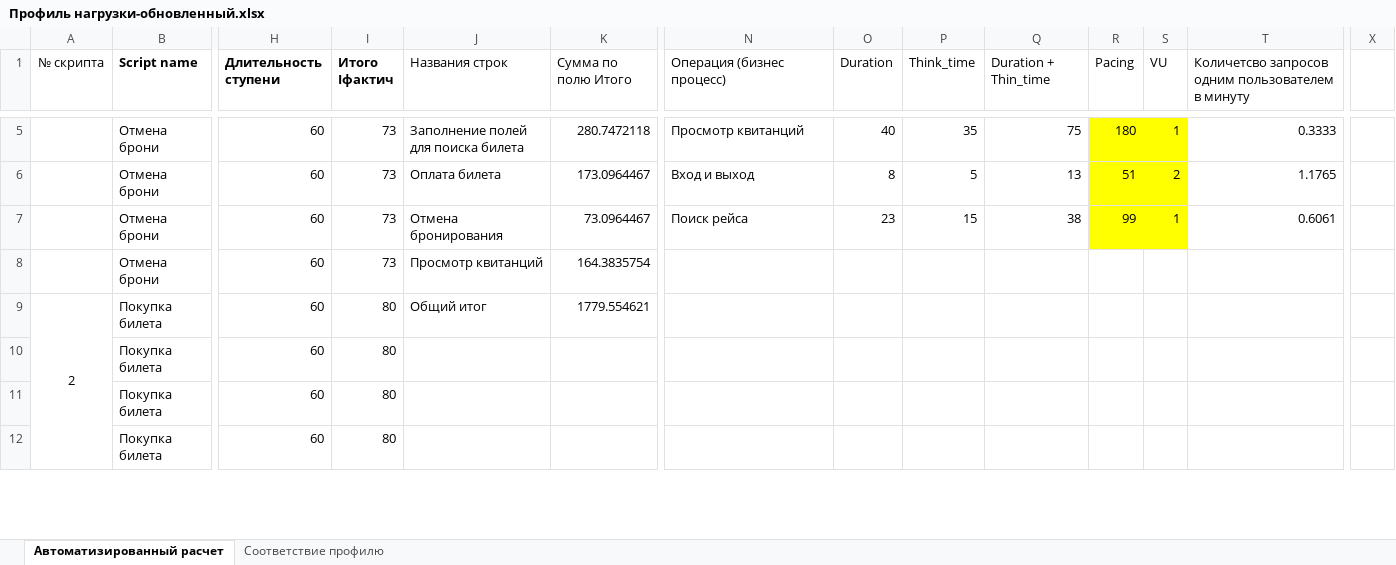
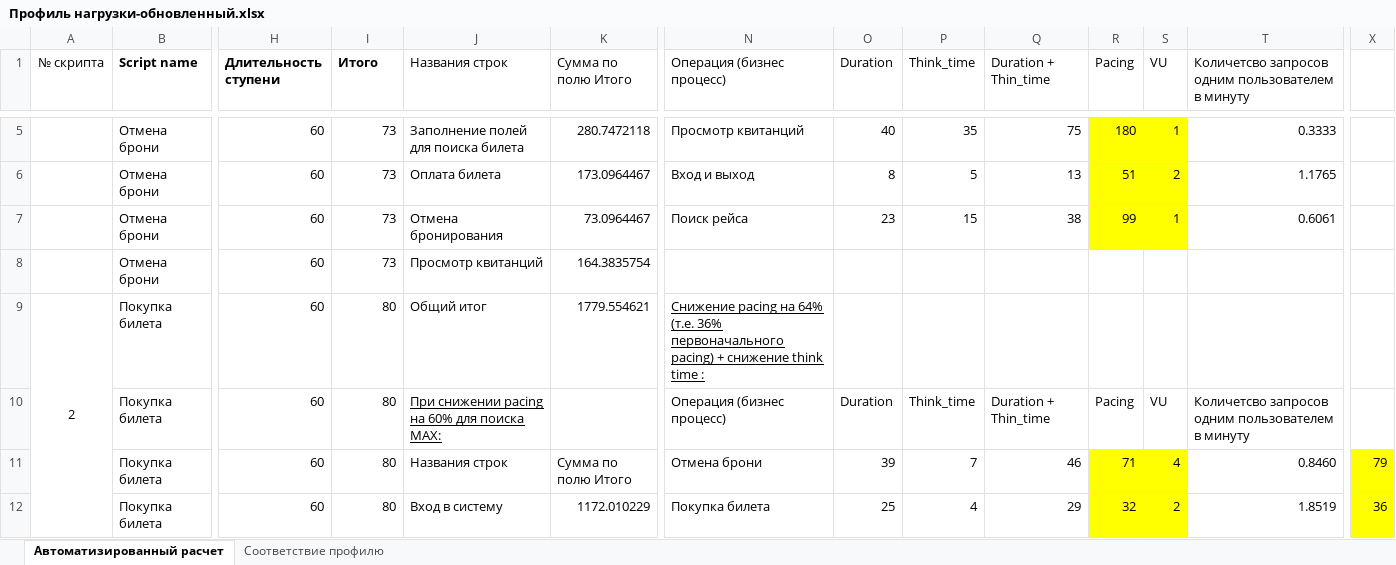
Before and after one commit to SabinaM9/Homework, an Excel workbook: Документация/Профиль нагрузки-обновленный.xlsx, sheet Автоматизированный расчет, drawn as a sheet; only a part is shown, gaps mark what is left out; values as stored, in another font and other column widths than the file's, no borders; the diff covers the shown part only; the diff names each change by its address in the sheet, - before the commit and + after, or states it on an @@ line.

Commit message:
Итоговое задание по Load Runner

```diff
--- a/Документация/Профиль нагрузки-обновленный.xlsx (sheet Автоматизированный расчет)
+++ b/Документация/Профиль нагрузки-обновленный.xlsx (sheet Автоматизированный расчет)
-I1: Итого Iфактич
+I1: Итого
-N9 (Операция (бизнес процесс)): (empty)
+N9 (Операция (бизнес процесс)): Снижение pacing на 64% (т.е. 36% первоначального pacing) + снижение think time :
-J10 (Названия строк): (empty)
+J10 (Названия строк): При снижении pacing на 60% для поиска MAX:
-N10 (Операция (бизнес процесс)): (empty)
+N10 (Операция (бизнес процесс)): Операция (бизнес процесс)
-O10 (Duration): (empty)
+O10 (Duration): Duration
-P10 (Think_time): (empty)
+P10 (Think_time): Think_time
-Q10 (Duration + Thin_time): (empty)
+Q10 (Duration + Thin_time): Duration + Thin_time
-R10 (Pacing): (empty)
+R10 (Pacing): Pacing
-S10 (VU): (empty)
+S10 (VU): VU
-T10: (empty)
+T10: Количетсво запросов одним пользователем в минуту
-J11 (Названия строк): (empty)
+J11 (Названия строк): Названия строк
-K11 (Сумма по полю Итого): (empty)
+K11 (Сумма по полю Итого): Сумма по полю Итого
-N11 (Операция (бизнес процесс)): (empty)
+N11 (Операция (бизнес процесс)): Отмена брони
-O11 (Duration): (empty)
+O11 (Duration): 39
-P11 (Think_time): (empty)
+P11 (Think_time): 7
-Q11 (Duration + Thin_time): (empty)
+Q11 (Duration + Thin_time): 46
-R11 (Pacing): (empty)
+R11 (Pacing): 71
-R11:S12 fill: none
+R11:S12 fill: #FFFF00
-S11 (VU): (empty)
+S11 (VU): 4
-T11: (empty)
+T11: 0.8460
-X11: (empty)
+X11: 79
-X11:X12 fill: none
+X11:X12 fill: #FFFF00
-J12 (Названия строк): (empty)
+J12 (Названия строк): Вход в систему
-K12 (Сумма по полю Итого): (empty)
+K12 (Сумма по полю Итого): 1172.010229
-N12 (Операция (бизнес процесс)): (empty)
+N12 (Операция (бизнес процесс)): Покупка билета
-O12 (Duration): (empty)
+O12 (Duration): 25
-P12 (Think_time): (empty)
+P12 (Think_time): 4
-Q12 (Duration + Thin_time): (empty)
+Q12 (Duration + Thin_time): 29
-R12 (Pacing): (empty)
+R12 (Pacing): 32
-S12 (VU): (empty)
+S12 (VU): 2
-T12: (empty)
+T12: 1.8519
-X12: (empty)
+X12: 36
```
Also changed, not shown: 60 added rows, 9 removed rows, 146 edited cells, cell formats and merged cells elsewhere in this sheet, 28 other files.
